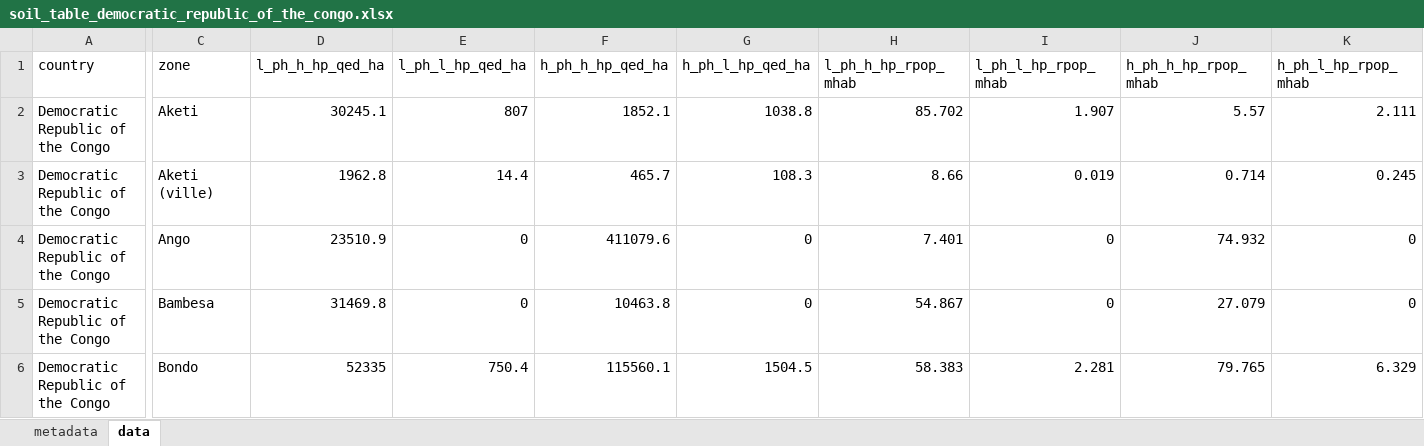
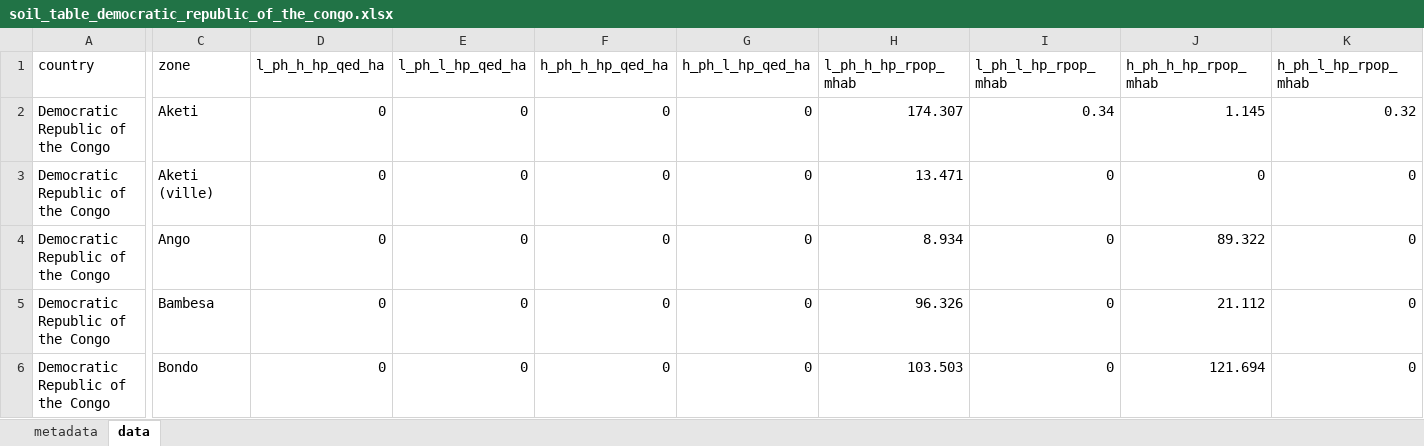
Before and after one commit to creimers/gaia-webapp, an Excel workbook: public/data/soil/soil_table_democratic_republic_of_the_congo.xlsx, sheet data, drawn as a sheet; only a part is shown, gaps mark what is left out; values as stored, in another font and other column widths than the file's, no borders; the diff covers the shown part only; the diff names each change by its address in the sheet, - before the commit and + after, or states it on an @@ line.

```diff
--- a/public/data/soil/soil_table_democratic_republic_of_the_congo.xlsx (sheet data)
+++ b/public/data/soil/soil_table_democratic_republic_of_the_congo.xlsx (sheet data)
-D2 (l_ph_h_hp_qed_ha): 30245.1
+D2 (l_ph_h_hp_qed_ha): 0
-E2 (l_ph_l_hp_qed_ha): 807
+E2 (l_ph_l_hp_qed_ha): 0
-F2 (h_ph_h_hp_qed_ha): 1852.1
+F2 (h_ph_h_hp_qed_ha): 0
-G2 (h_ph_l_hp_qed_ha): 1038.8
+G2 (h_ph_l_hp_qed_ha): 0
-H2 (l_ph_h_hp_rpop_mhab): 85.702
+H2 (l_ph_h_hp_rpop_mhab): 174.307
-I2 (l_ph_l_hp_rpop_mhab): 1.907
+I2 (l_ph_l_hp_rpop_mhab): 0.34
-J2 (h_ph_h_hp_rpop_mhab): 5.57
+J2 (h_ph_h_hp_rpop_mhab): 1.145
-K2 (h_ph_l_hp_rpop_mhab): 2.111
+K2 (h_ph_l_hp_rpop_mhab): 0.32
-D3 (l_ph_h_hp_qed_ha): 1962.8
+D3 (l_ph_h_hp_qed_ha): 0
-E3 (l_ph_l_hp_qed_ha): 14.4
+E3 (l_ph_l_hp_qed_ha): 0
-F3 (h_ph_h_hp_qed_ha): 465.7
+F3 (h_ph_h_hp_qed_ha): 0
-G3 (h_ph_l_hp_qed_ha): 108.3
+G3 (h_ph_l_hp_qed_ha): 0
-H3 (l_ph_h_hp_rpop_mhab): 8.66
+H3 (l_ph_h_hp_rpop_mhab): 13.471
-I3 (l_ph_l_hp_rpop_mhab): 0.019
+I3 (l_ph_l_hp_rpop_mhab): 0
-J3 (h_ph_h_hp_rpop_mhab): 0.714
+J3 (h_ph_h_hp_rpop_mhab): 0
-K3 (h_ph_l_hp_rpop_mhab): 0.245
+K3 (h_ph_l_hp_rpop_mhab): 0
-D4 (l_ph_h_hp_qed_ha): 23510.9
+D4 (l_ph_h_hp_qed_ha): 0
-F4 (h_ph_h_hp_qed_ha): 411079.6
+F4 (h_ph_h_hp_qed_ha): 0
-H4 (l_ph_h_hp_rpop_mhab): 7.401
+H4 (l_ph_h_hp_rpop_mhab): 8.934
-J4 (h_ph_h_hp_rpop_mhab): 74.932
+J4 (h_ph_h_hp_rpop_mhab): 89.322
-D5 (l_ph_h_hp_qed_ha): 31469.8
+D5 (l_ph_h_hp_qed_ha): 0
-F5 (h_ph_h_hp_qed_ha): 10463.8
+F5 (h_ph_h_hp_qed_ha): 0
-H5 (l_ph_h_hp_rpop_mhab): 54.867
+H5 (l_ph_h_hp_rpop_mhab): 96.326
-J5 (h_ph_h_hp_rpop_mhab): 27.079
+J5 (h_ph_h_hp_rpop_mhab): 21.112
-D6 (l_ph_h_hp_qed_ha): 52335
+D6 (l_ph_h_hp_qed_ha): 0
-E6 (l_ph_l_hp_qed_ha): 750.4
+E6 (l_ph_l_hp_qed_ha): 0
-F6 (h_ph_h_hp_qed_ha): 115560.1
+F6 (h_ph_h_hp_qed_ha): 0
-G6 (h_ph_l_hp_qed_ha): 1504.5
+G6 (h_ph_l_hp_qed_ha): 0
-H6 (l_ph_h_hp_rpop_mhab): 58.383
+H6 (l_ph_h_hp_rpop_mhab): 103.503
-I6 (l_ph_l_hp_rpop_mhab): 2.281
+I6 (l_ph_l_hp_rpop_mhab): 0
-J6 (h_ph_h_hp_rpop_mhab): 79.765
+J6 (h_ph_h_hp_rpop_mhab): 121.694
-K6 (h_ph_l_hp_rpop_mhab): 6.329
+K6 (h_ph_l_hp_rpop_mhab): 0
```
Also changed, not shown: 1083 edited cells elsewhere in this sheet, sheet metadata, public/data/soil/soil_table_allcountries.xlsx, public/data/soil/soil_table_ghana.xlsx, 46 other files.
